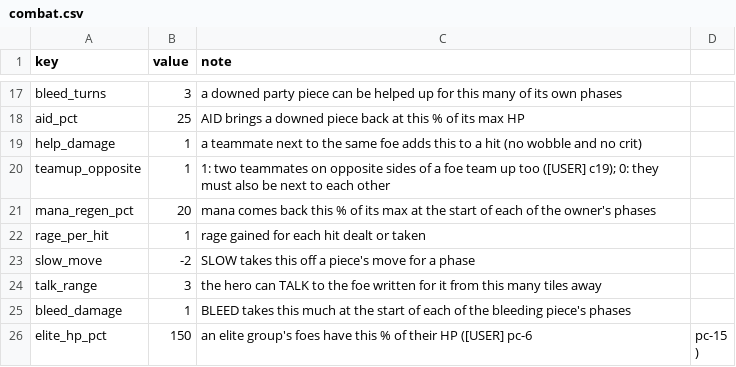
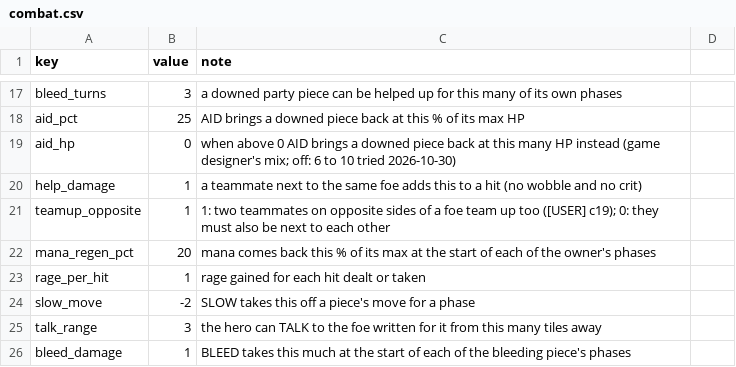
Before and after one commit to BrandonSigil/lodestone, a CSV file: game/data/combat.csv, drawn as a sheet; only a part is shown, gaps mark what is left out; the shorter side is filled out with more unchanged rows.

```diff
--- a/game/data/combat.csv
+++ b/game/data/combat.csv
@@ -18,2 +18,3 @@ bleed_turns,3,a downed party piece can be helped up for this many of its own pha
 aid_pct,25,AID brings a downed piece back at this % of its max HP
+aid_hp,0,when above 0 AID brings a downed piece back at this many HP instead (game designer's mix; off: 6 to 10 tried 2026-10-30)
 help_damage,1,a teammate next to the same foe adds this to a hit (no wobble and no crit)
```
Also changed, not shown: 3 other files.
